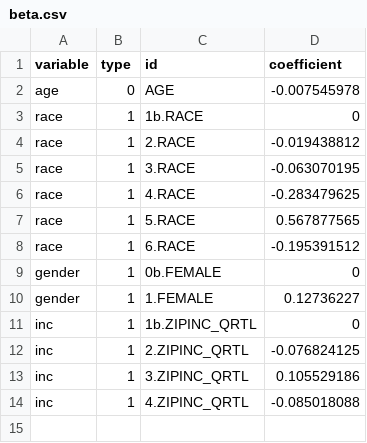
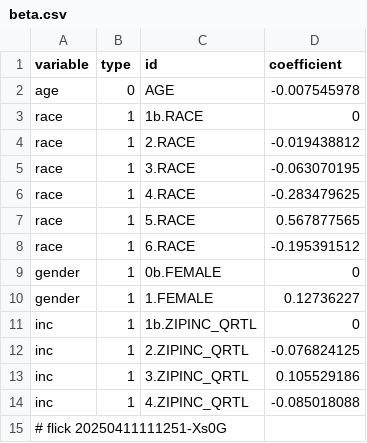
Before and after one commit to abikesa/gtpci-forum, a CSV file: kitabo/ensi/nis/App/assets/csv/beta.csv, drawn as a sheet.

Commit message:
kitabo/ensi/nis/App/assets/csv/beta.csv

```diff
--- a/kitabo/ensi/nis/App/assets/csv/beta.csv
+++ b/kitabo/ensi/nis/App/assets/csv/beta.csv
@@ -14 +14,2 @@ inc,1,3.ZIPINC_QRTL,0.105529186
 inc,1,4.ZIPINC_QRTL,-0.085018088
+# flick 20250411111251-Xs0G
```
